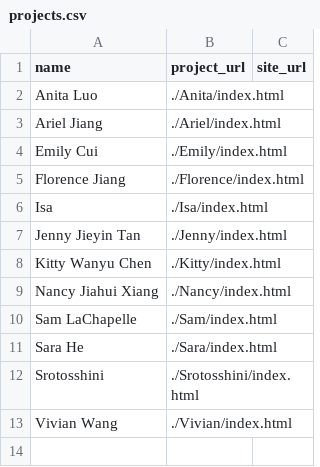
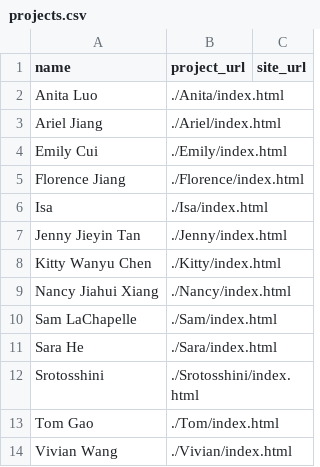
Before and after one commit to MOQN/wp2ws.net, a CSV file: showcase/2026/07/projects.csv, drawn as a sheet; the diff names each change by its address in the sheet, - before the commit and + after, or states it on an @@ line.

Commit message:
add one more project

```diff
--- a/showcase/2026/07/projects.csv
+++ b/showcase/2026/07/projects.csv
+row 13: Tom Gao | ./Tom/index.html
```
Also changed, not shown: 5 other files.
